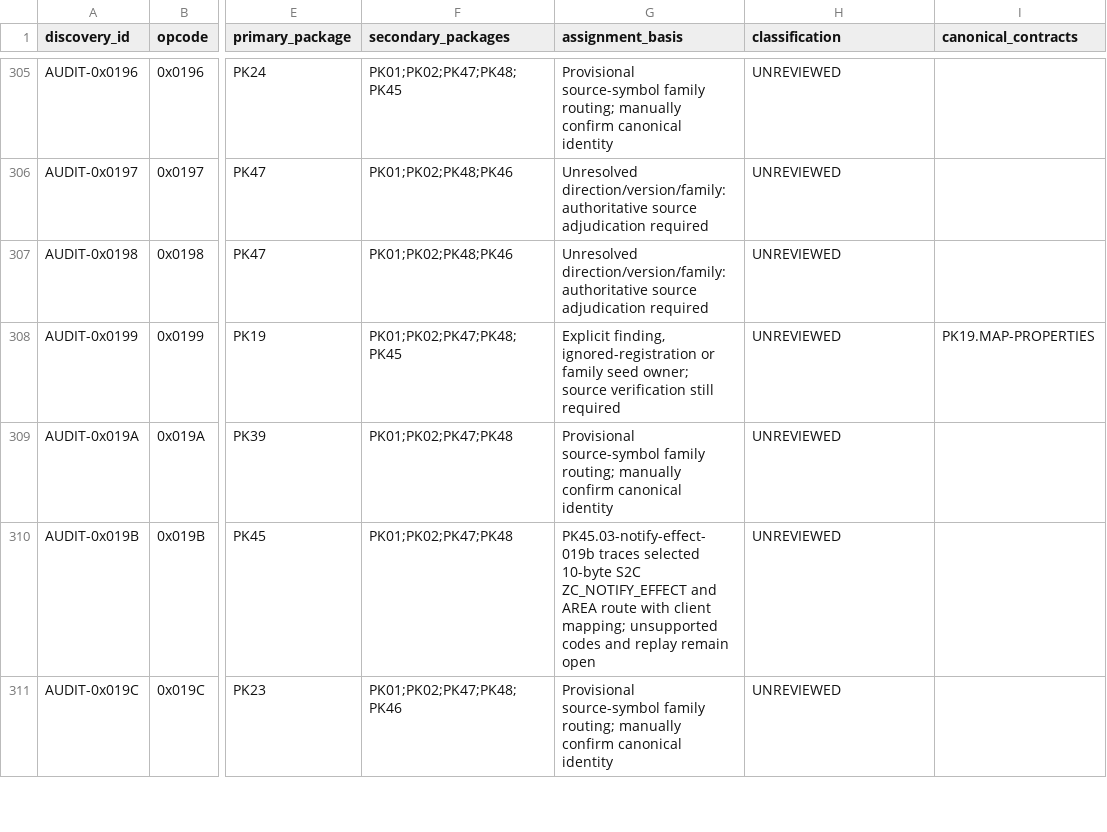
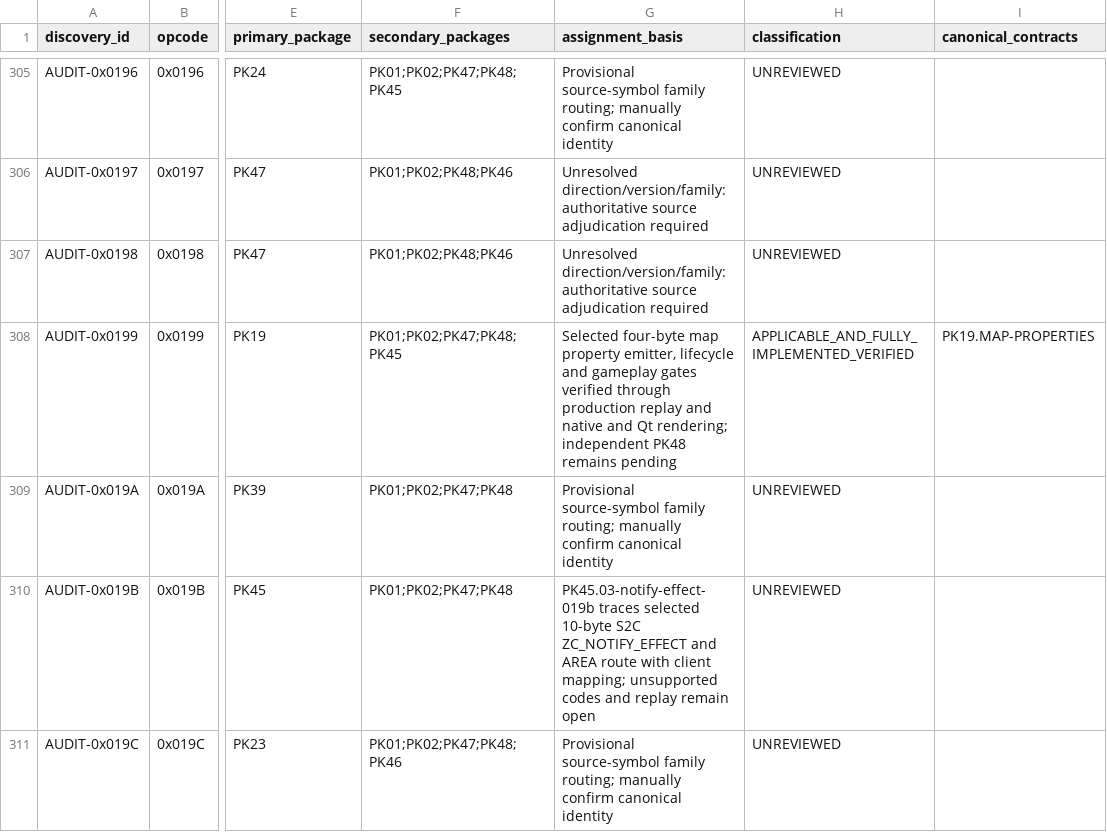
Before and after one commit to Sziadan/open-midgard, a CSV file: docs/packets/coverage.csv, drawn as a sheet; only a part is shown, gaps mark what is left out; the diff covers the shown part only; the diff names each change by its address in the sheet, - before the commit and + after, or states it on an @@ line.

Commit message:
packet(PK19.04): verify selected map property coverage

```diff
--- a/docs/packets/coverage.csv
+++ b/docs/packets/coverage.csv
-G308 (assignment_basis): Explicit finding, ignored-registration or family seed owner; source verification still required
+G308 (assignment_basis): Selected four-byte map property emitter, lifecycle and gameplay gates verified through production replay and native and Qt rendering; independent PK48 remains pending
-H308 (classification): UNREVIEWED
+H308 (classification): APPLICABLE_AND_FULLY_IMPLEMENTED_VERIFIED
```
Also changed, not shown: 9 edited cells elsewhere in this file, 6 other files.
